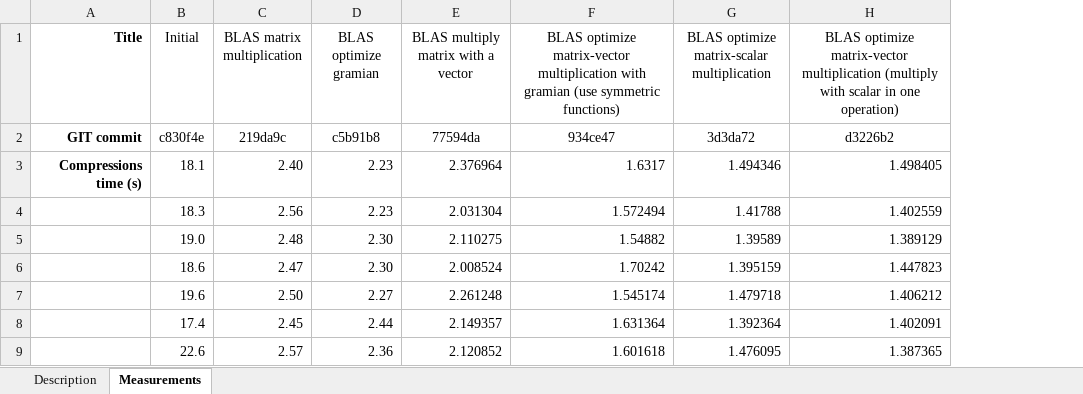
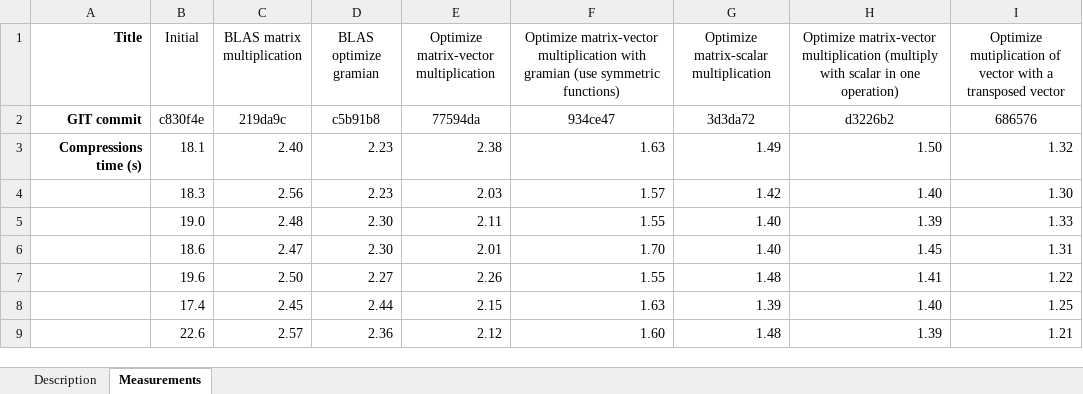
Before and after one commit to evgenyneu/image_compressor_c, an Excel workbook: benchmark/benchmark.xlsx, sheet Measurements, drawn as a sheet; only a part is shown; values as stored, in another font and other column widths than the file's, no borders; the diff covers the shown part only; the diff names each change by its address in the sheet, - before the commit and + after, or states it on an @@ line.

Commit message:
Optimize vector * vector^T multiplication

```diff
--- a/benchmark/benchmark.xlsx (sheet Measurements)
+++ b/benchmark/benchmark.xlsx (sheet Measurements)
+column I, rows 1-9: Optimize mutiplication of vector with a transposed vector | 686576 | 1.32 | 1.30 | 1.33 | 1.31 | 1.22 | 1.25 | 1.21
-E1: BLAS multiply matrix with a vector
+E1: Optimize matrix-vector multiplication
-F1: BLAS optimize matrix-vector multiplication…
+F1: Optimize matrix-vector multiplication…
-G1: BLAS optimize matrix-scalar multiplication
+G1: Optimize matrix-scalar multiplication
-H1: BLAS optimize matrix-vector multiplication…
+H1: Optimize matrix-vector multiplication…
-E3: 2.376964
+E3: 2.38
-F3: 1.6317
+F3: 1.63
-G3: 1.494346
+G3: 1.49
-H3: 1.498405
+H3: 1.50
-E4: 2.031304
+E4: 2.03
-F4: 1.572494
+F4: 1.57
-G4: 1.41788
+G4: 1.42
-H4: 1.402559
+H4: 1.40
-E5: 2.110275
+E5: 2.11
-F5: 1.54882
+F5: 1.55
-G5: 1.39589
+G5: 1.40
-H5: 1.389129
+H5: 1.39
-E6: 2.008524
+E6: 2.01
-F6: 1.70242
+F6: 1.70
-G6: 1.395159
+G6: 1.40
-H6: 1.447823
+H6: 1.45
-E7: 2.261248
+E7: 2.26
-F7: 1.545174
+F7: 1.55
-G7: 1.479718
+G7: 1.48
-H7: 1.406212
+H7: 1.41
-E8: 2.149357
+E8: 2.15
-F8: 1.631364
+F8: 1.63
-G8: 1.392364
+G8: 1.39
-H8: 1.402091
+H8: 1.40
-E9: 2.120852
+E9: 2.12
-F9: 1.601618
+F9: 1.60
-G9: 1.476095
+G9: 1.48
-H9: 1.387365
+H9: 1.39
```
Also changed, not shown: 12 edited cells elsewhere in this sheet.
